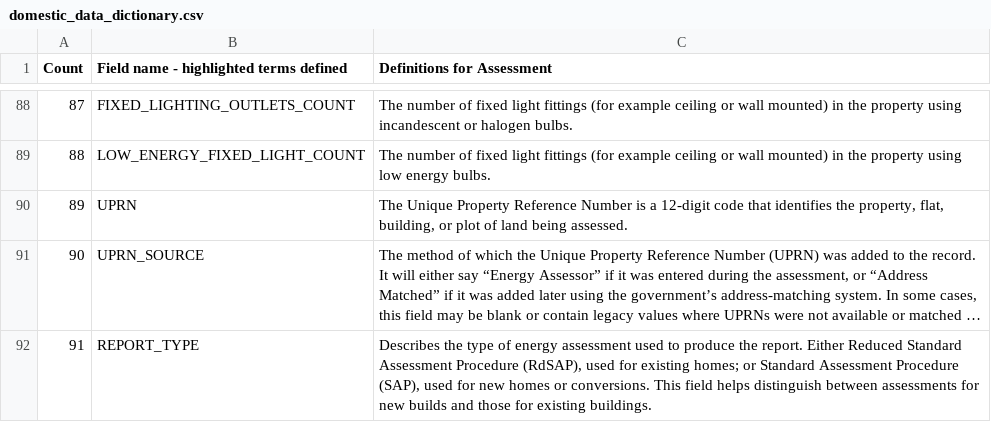
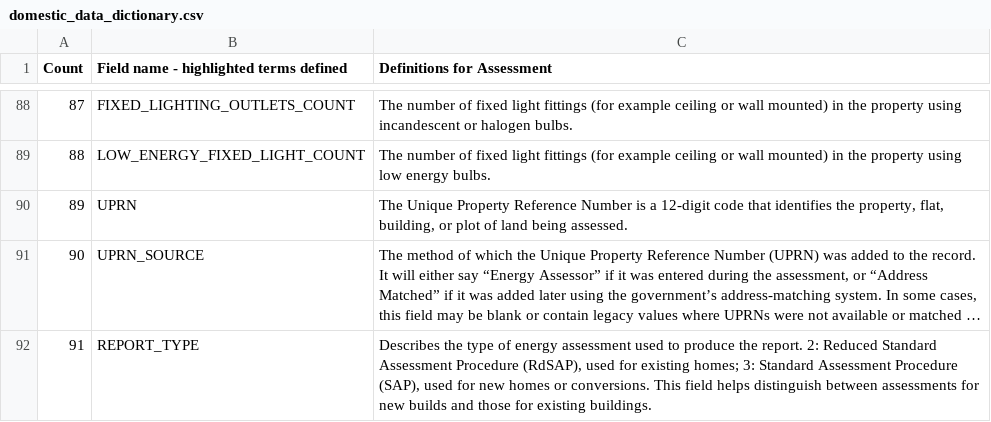
Before and after one commit to communitiesuk/epb-data-frontend, a CSV file: data/domestic_data_dictionary.csv, drawn as a sheet; only a part is shown, gaps mark what is left out; long unchanged cells end in …; the diff names each change by its address in the sheet, - before the commit and + after, or states it on an @@ line.

Commit message:
OD-443: Updated data dictionaries to reflect correct REPORT_TYPE codes

```diff
--- a/data/domestic_data_dictionary.csv
+++ b/data/domestic_data_dictionary.csv
-C92 (Definitions for Assessment): …the report. Either Reduced Standard Assessment Procedure (RdSAP), used for existing homes; or Standard Assessment…
+C92 (Definitions for Assessment): …the report. 2: Reduced Standard Assessment Procedure (RdSAP), used for existing homes; 3: Standard Assessment…
```
Also changed, not shown: data/display_data_dictionary.csv, data/non_domestic_data_dictionary.csv.
